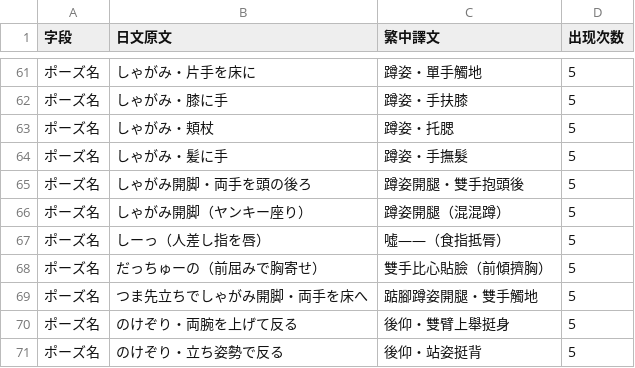
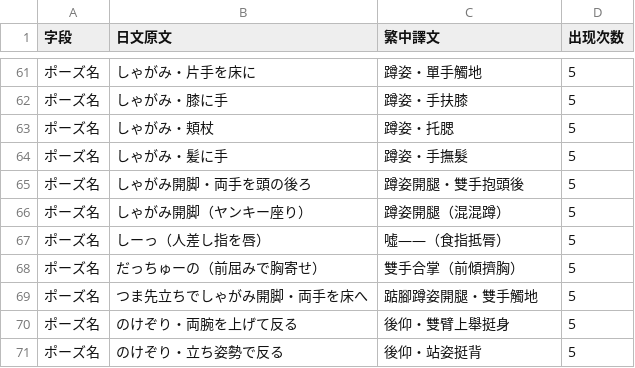
Before and after one commit to dheimanb/ai-pose-gallery-zh, a CSV file: data/translations-tw.csv, drawn as a sheet; only a part is shown, gaps mark what is left out.

Commit message:
Manual review fix #67: 比心貼臉→合掌 (image-verified)

```diff
--- a/data/translations-tw.csv
+++ b/data/translations-tw.csv
@@ -67,3 +67,3 @@
 ポーズ名,しーっ（人差し指を唇）,噓——（食指抵脣）,5
-ポーズ名,だっちゅーの（前屈みで胸寄せ）,雙手比心貼臉（前傾擠胸）,5
+ポーズ名,だっちゅーの（前屈みで胸寄せ）,雙手合掌（前傾擠胸）,5
 ポーズ名,つま先立ちでしゃがみ開脚・両手を床へ,踮腳蹲姿開腿・雙手觸地,5
```
